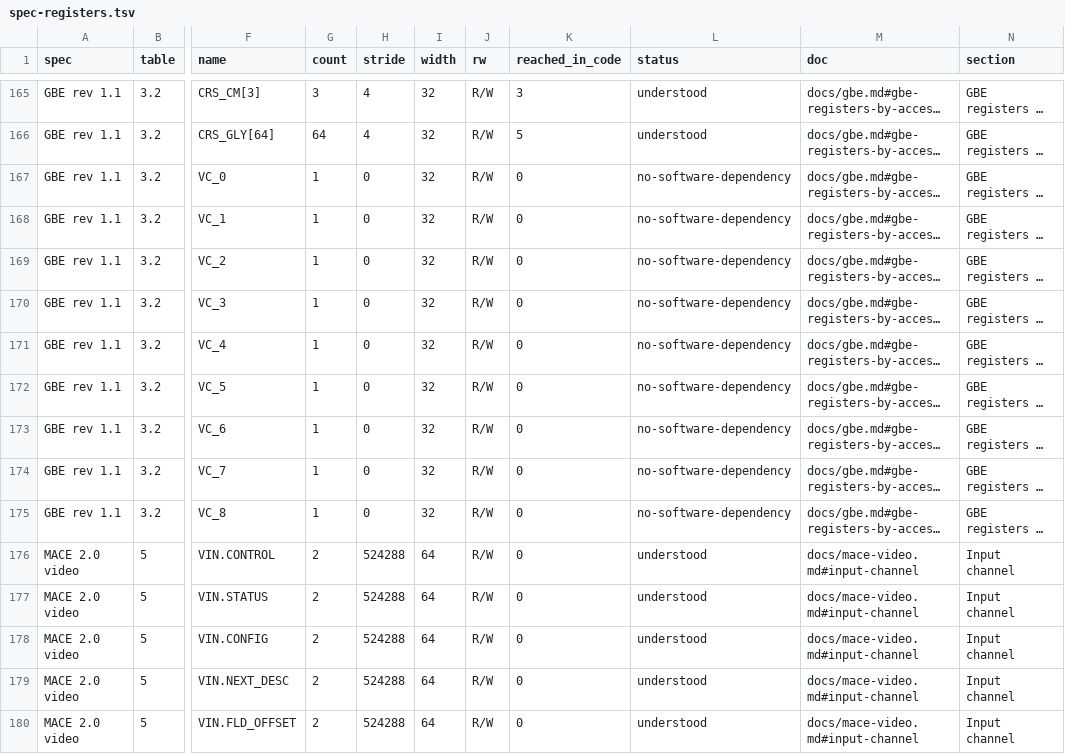
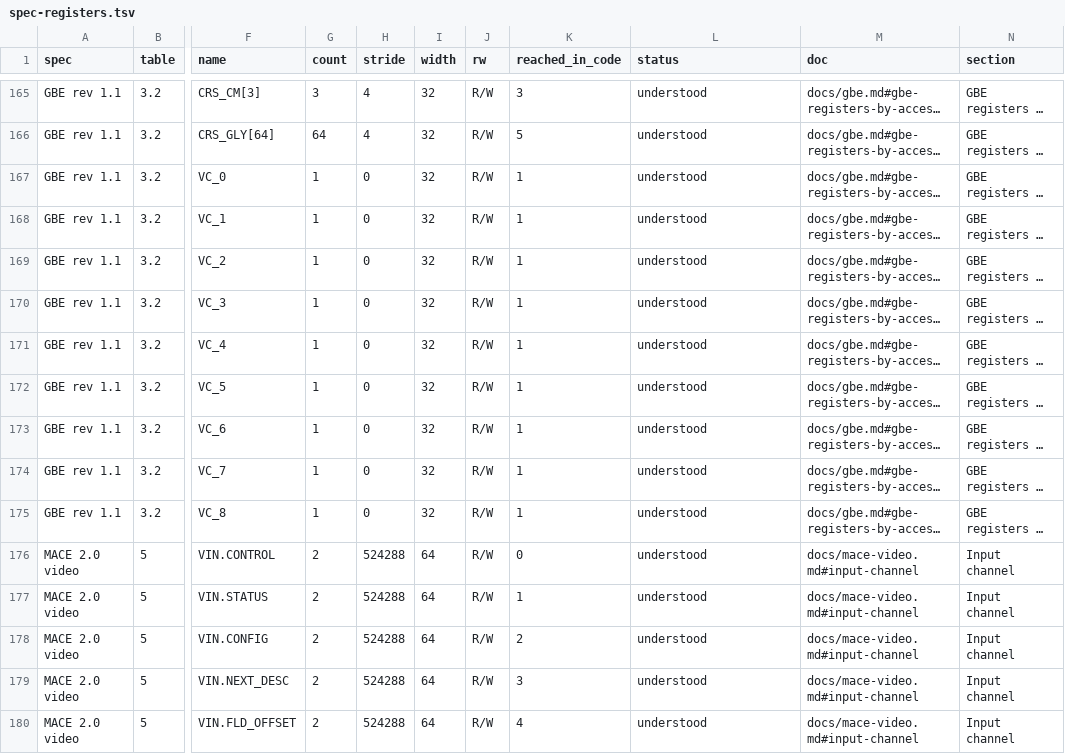
Before and after one commit to jamesbraid/crime, a TSV file: docs/inventory/spec-registers.tsv, drawn as a sheet; only a part is shown, gaps mark what is left out; long unchanged cells end in …; the diff covers the shown part only; the diff names each change by its address in the sheet, - before the commit and + after, or states it on an @@ line.

Commit message:
docs: read the video driver's register routines and name its register pointers
The video kernel driver keeps one controller record whose words at +192
to +208 hold the KSEG1 pointers of the three MACE video channels, the
GBE capture block and a peripheral block at 0x1f330000. mvpreg_init
stores them. None of the inventory's windows saw the driver, so MACE
video had no rows and the GBE capture registers were labelled as used by
no software.

Name +192 (channel chosen from the path), +200 (output channel) and +204
(capture block) for the routines read in full, add a channel-relative
window for the indexed accesses, and take the driver's pciio_pio_read64
as an accessor. Document the eleven routines read, the per-offset
register writes and the defaults mvpreg_initmace stores, and correct the
statements that no shipped software reaches VC_0 to VC_8 or the video
windows. Three routines that write VHW_CFG are listed as unread and
stay outside the configuration.

```diff
--- a/docs/inventory/spec-registers.tsv
+++ b/docs/inventory/spec-registers.tsv
-K167:K175 (reached_in_code): 0
+K167:K175 (reached_in_code): 1
-L167:L175 (status): no-software-dependency
+L167:L175 (status): understood
-K177 (reached_in_code): 0
+K177 (reached_in_code): 1
-K178 (reached_in_code): 0
+K178 (reached_in_code): 2
-K179 (reached_in_code): 0
+K179 (reached_in_code): 3
-K180 (reached_in_code): 0
+K180 (reached_in_code): 4
```
Also changed, not shown: 19 edited cells elsewhere in this file, docs/inventory/binaries.tsv, docs/inventory/summary.tsv, 7 other files.
